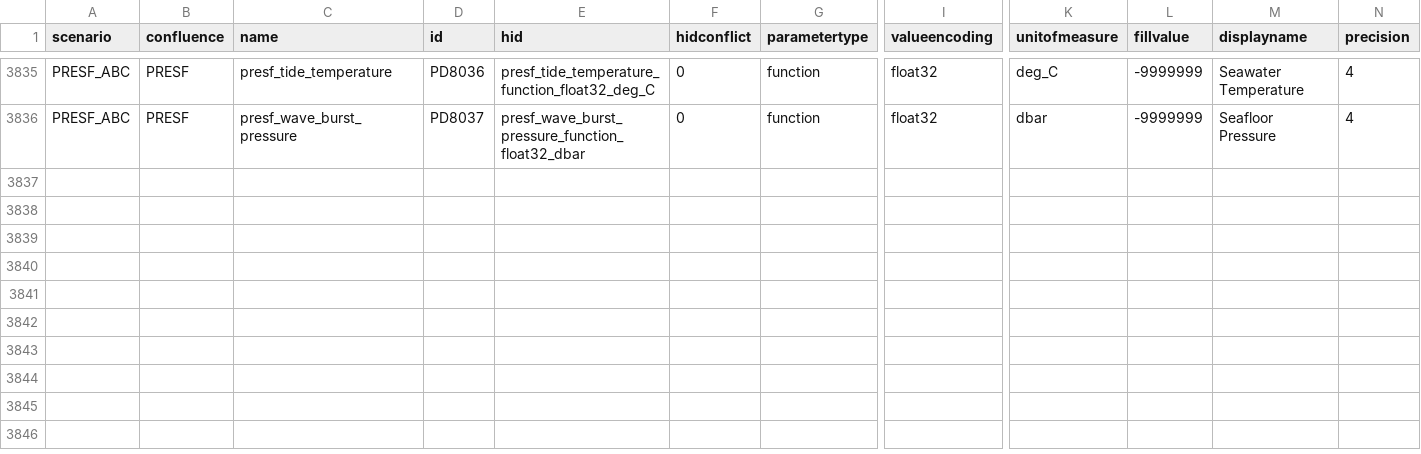
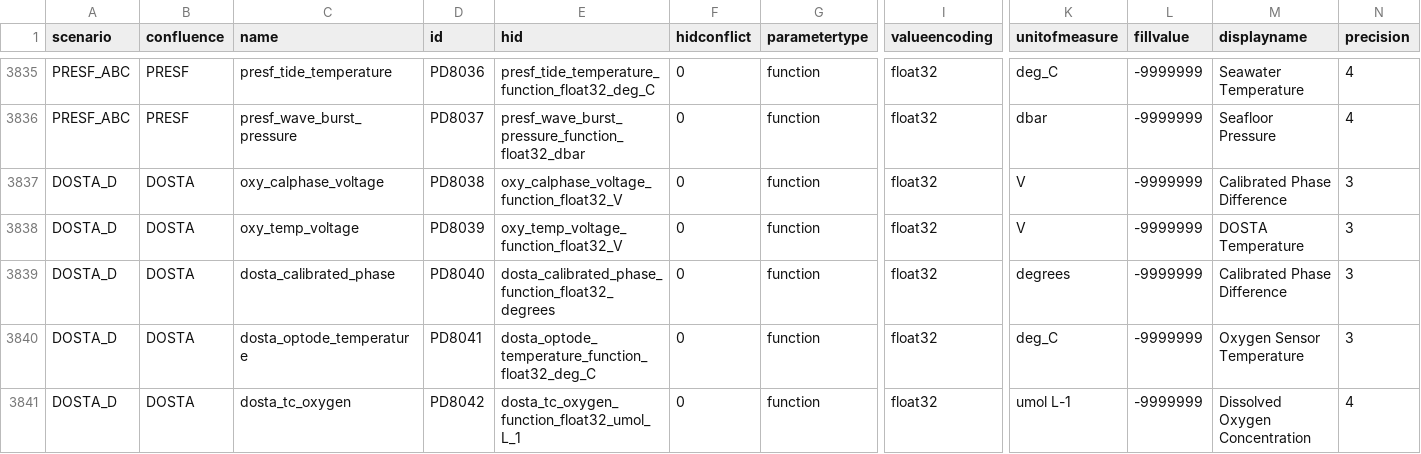
Before and after one commit to oceanobservatories/preload-database, a CSV file: csv/ParameterDefs.csv, drawn as a sheet; only a part is shown, gaps mark what is left out; rows hold the shown columns only; the diff names each change by its address in the sheet, - before the commit and + after, or states it on an @@ line.

Commit message:
Issue #11168 - Added new parameters for the CTDBP-P DOSTA stream. Added new NumexprFunction to conver the CTDBP-P A/D counts to volts.
Change-Id: I14265cbe0fe1c2643e17d84088c0fe85313977d0

```diff
--- a/csv/ParameterDefs.csv
+++ b/csv/ParameterDefs.csv
+row 3837: DOSTA_D | DOSTA | oxy_calphase_voltage | PD8038 | oxy_calphase_voltage_function_float32_V | 0 | function | float32 | V | -9999999 | Calibrated Phase Difference | 3
+row 3838: DOSTA_D | DOSTA | oxy_temp_voltage | PD8039 | oxy_temp_voltage_function_float32_V | 0 | function | float32 | V | -9999999 | DOSTA Temperature | 3
+row 3839: DOSTA_D | DOSTA | dosta_calibrated_phase | PD8040 | dosta_calibrated_phase_function_float32_degrees | 0 | function | float32 | degrees | -9999999 | Calibrated Phase Difference | 3
+row 3840: DOSTA_D | DOSTA | dosta_optode_temperature | PD8041 | dosta_optode_temperature_function_float32_deg_C | 0 | function | float32 | deg_C | -9999999 | Oxygen Sensor Temperature | 3
+row 3841: DOSTA_D | DOSTA | dosta_tc_oxygen | PD8042 | dosta_tc_oxygen_function_float32_umol_L_1 | 0 | function | float32 | umol L-1 | -9999999 | Dissolved Oxygen Concentration | 4
```
Also changed, not shown: csv/ParameterDictionary.csv, csv/ParameterFunctions.csv, 2 other files.
